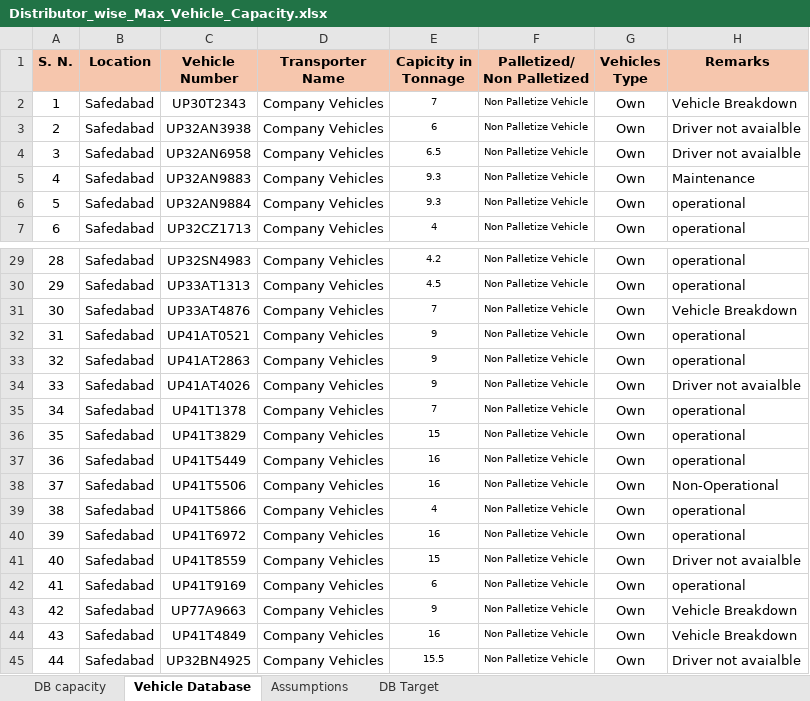
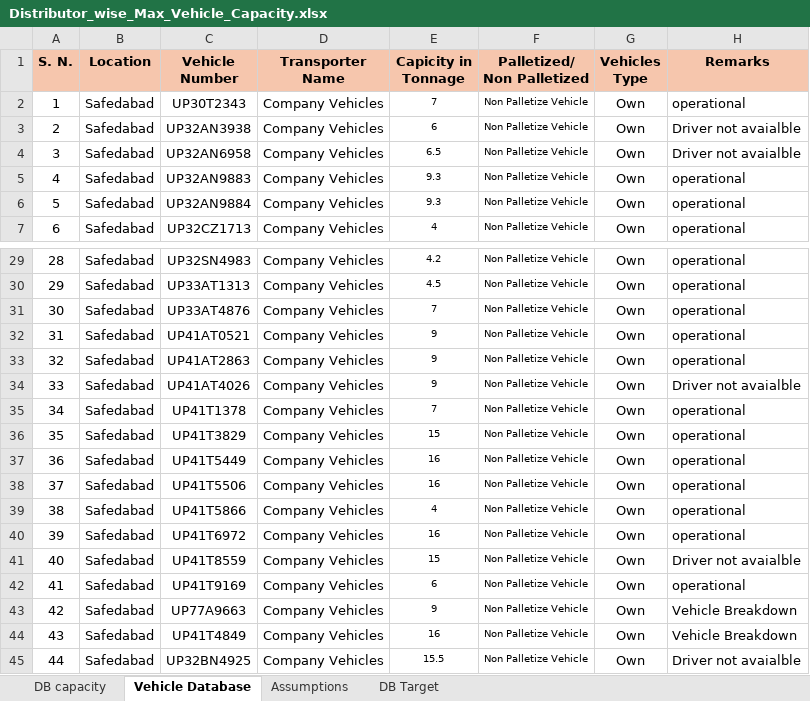
Before and after one commit to DeeAI-byte/TMS, an Excel workbook: data/Distributor_wise_Max_Vehicle_Capacity.xlsx, sheet Vehicle Database, drawn as a sheet; only a part is shown, gaps mark what is left out; values as stored, in another font and other column widths than the file's, no borders; the diff names each change by its address in the sheet, - before the commit and + after, or states it on an @@ line.

```diff
--- a/data/Distributor_wise_Max_Vehicle_Capacity.xlsx (sheet Vehicle Database)
+++ b/data/Distributor_wise_Max_Vehicle_Capacity.xlsx (sheet Vehicle Database)
-H2 (Remarks): Vehicle Breakdown
+H2 (Remarks): operational
-H5 (Remarks): Maintenance
+H5 (Remarks): operational
-H31 (Remarks): Vehicle Breakdown
+H31 (Remarks): operational
-H38 (Remarks): Non-Operational
+H38 (Remarks): operational
```
Also changed, not shown: sheet DB capacity, sheet DB Target, 1 other file.
